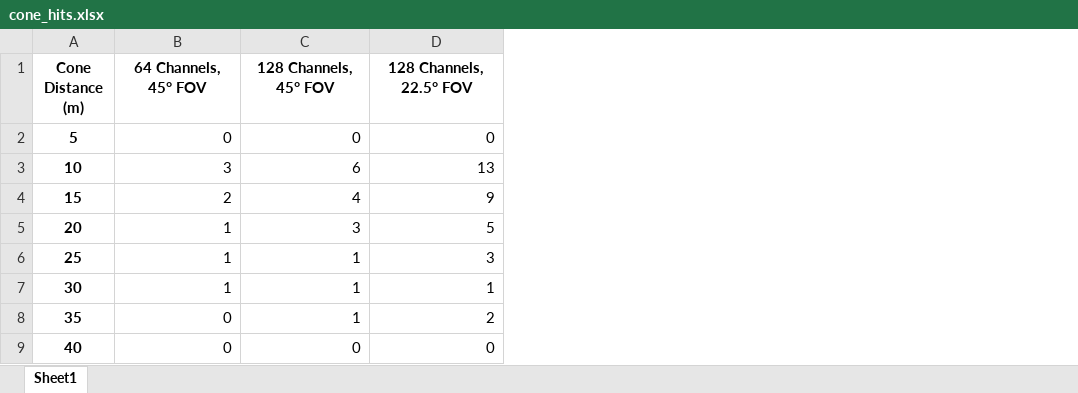
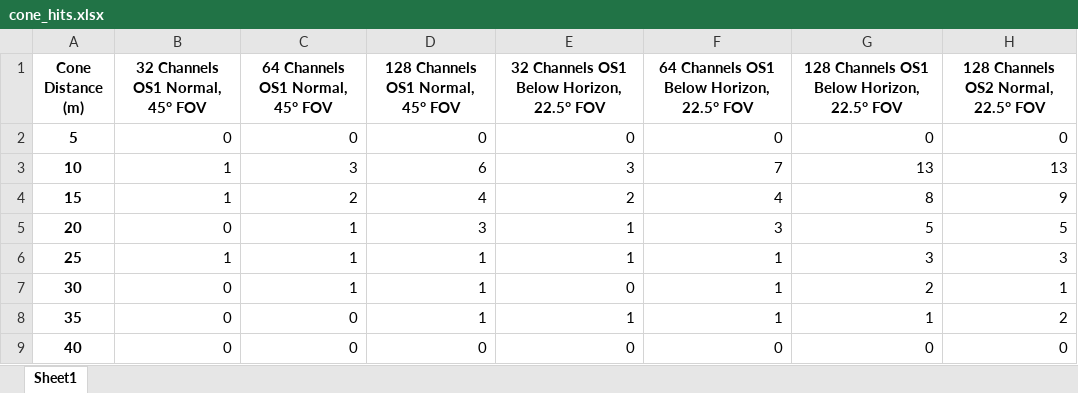
Before and after one commit to Flippchen/mini-projects, an Excel workbook: lidar_comparison/cone_hits.xlsx, sheet Sheet1, drawn as a sheet; values as stored, in another font and other column widths than the file's, no borders; addresses are those after the commit; the diff names each change by its address in the sheet, - before the commit and + after, or states it on an @@ line.

Commit message:
feature: Add cone hits

```diff
--- a/lidar_comparison/cone_hits.xlsx (sheet Sheet1)
+++ b/lidar_comparison/cone_hits.xlsx (sheet Sheet1)
+column B (32 Channels OS1 Normal, 45° FOV), rows 2-9: 0 | 1 | 1 | 0 | 1 | 0 | 0 | 0
+column E, rows 1-9: 32 Channels OS1 Below Horizon, 22.5° FOV | 0 | 3 | 2 | 1 | 1 | 0 | 1 | 0
+column F, rows 1-9: 64 Channels OS1 Below Horizon, 22.5° FOV | 0 | 7 | 4 | 3 | 1 | 1 | 1 | 0
+column G, rows 1-9: 128 Channels OS1 Below Horizon, 22.5° FOV | 0 | 13 | 8 | 5 | 3 | 2 | 1 | 0
-C1: 64 Channels, 45° FOV
+C1: 64 Channels OS1 Normal, 45° FOV
-D1: 128 Channels, 45° FOV
+D1: 128 Channels OS1 Normal, 45° FOV
-H1: 128 Channels, 22.5° FOV
+H1: 128 Channels OS2 Normal, 22.5° FOV
```
